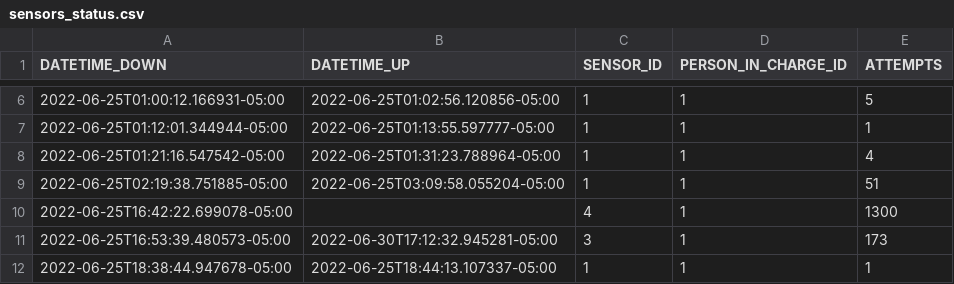
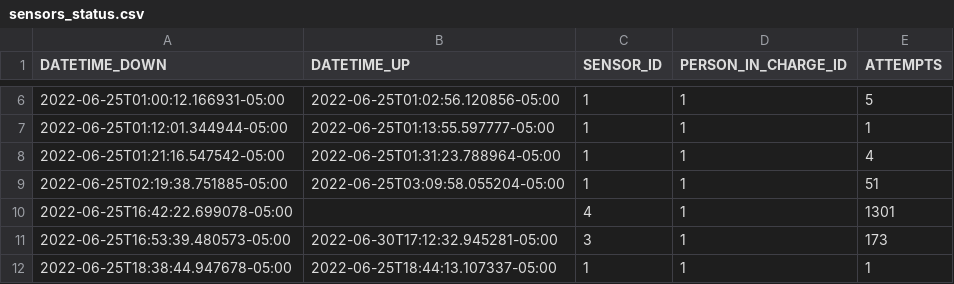
Before and after one commit to sebaxtian/tangara-email-notifications, a CSV file: output/sensors_status.csv, drawn as a sheet; only a part is shown, gaps mark what is left out.

```diff
--- a/output/sensors_status.csv
+++ b/output/sensors_status.csv
@@ -9,3 +9,3 @@ DATETIME_DOWN,DATETIME_UP,SENSOR_ID,PERSON_IN_CHARGE_ID,ATTEMPTS
 2022-06-25T02:19:38.751885-05:00,2022-06-25T03:09:58.055204-05:00,1,1,51
-2022-06-25T16:42:22.699078-05:00,,4,1,1300
+2022-06-25T16:42:22.699078-05:00,,4,1,1301
 2022-06-25T16:53:39.480573-05:00,2022-06-30T17:12:32.945281-05:00,3,1,173
```
Also changed, not shown: 1 other file.
